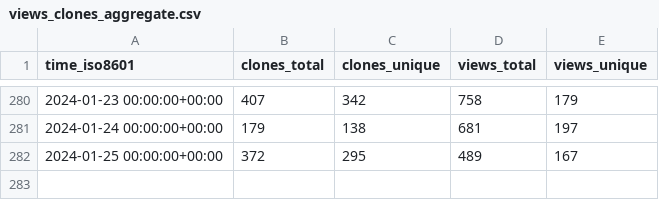
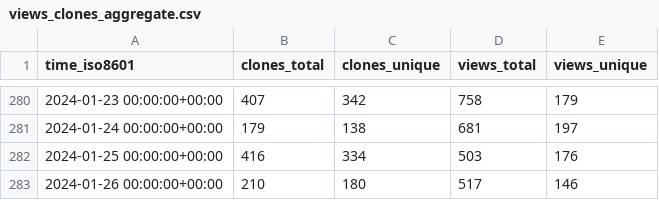
Before and after one commit to ANTsX/ANTs, a CSV file: ANTsX/ANTs/ghrs-data/views_clones_aggregate.csv, drawn as a sheet; only a part is shown, gaps mark what is left out.

```diff
--- a/ANTsX/ANTs/ghrs-data/views_clones_aggregate.csv
+++ b/ANTsX/ANTs/ghrs-data/views_clones_aggregate.csv
@@ -281,2 +281,3 @@ time_iso8601,clones_total,clones_unique,views_total,views_unique
 2024-01-24 00:00:00+00:00,179,138,681,197
-2024-01-25 00:00:00+00:00,372,295,489,167
+2024-01-25 00:00:00+00:00,416,334,503,176
+2024-01-26 00:00:00+00:00,210,180,517,146
```
Also changed, not shown: 1 other file.
